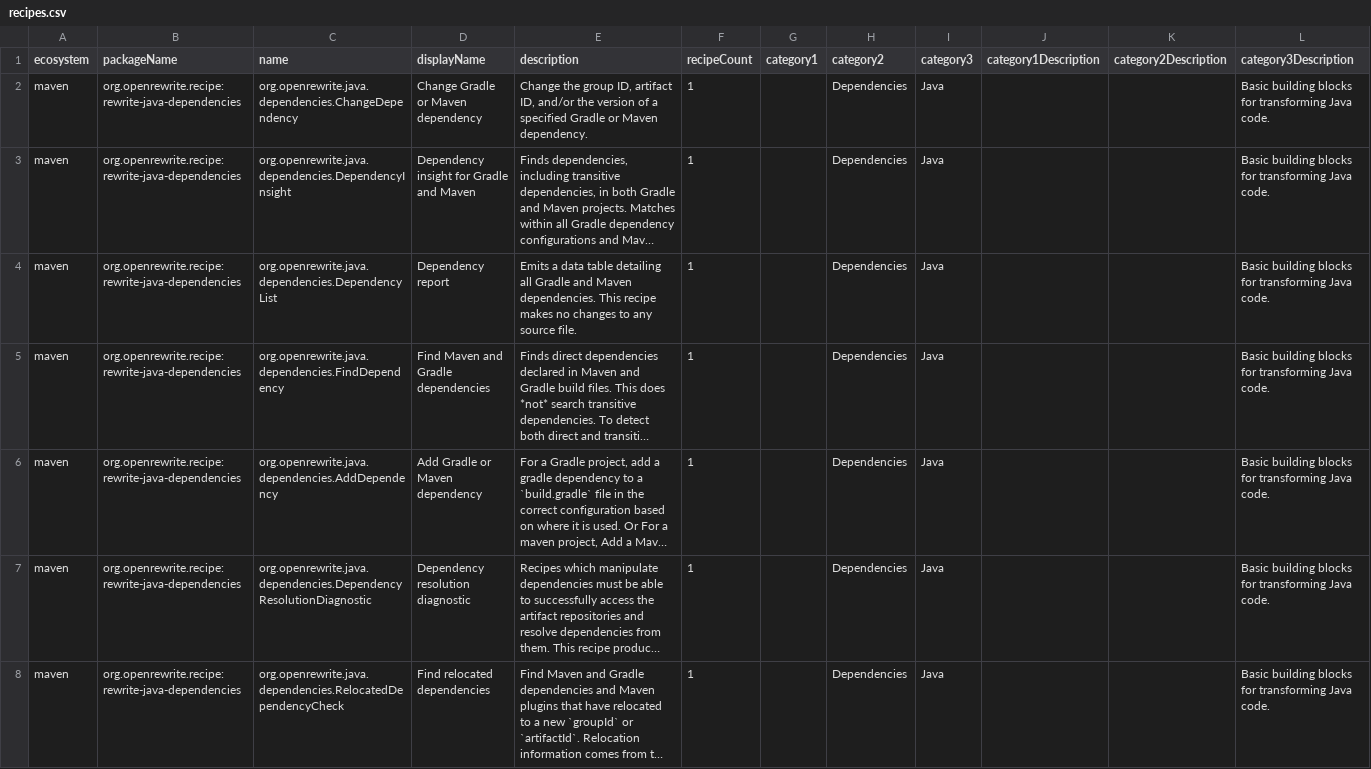
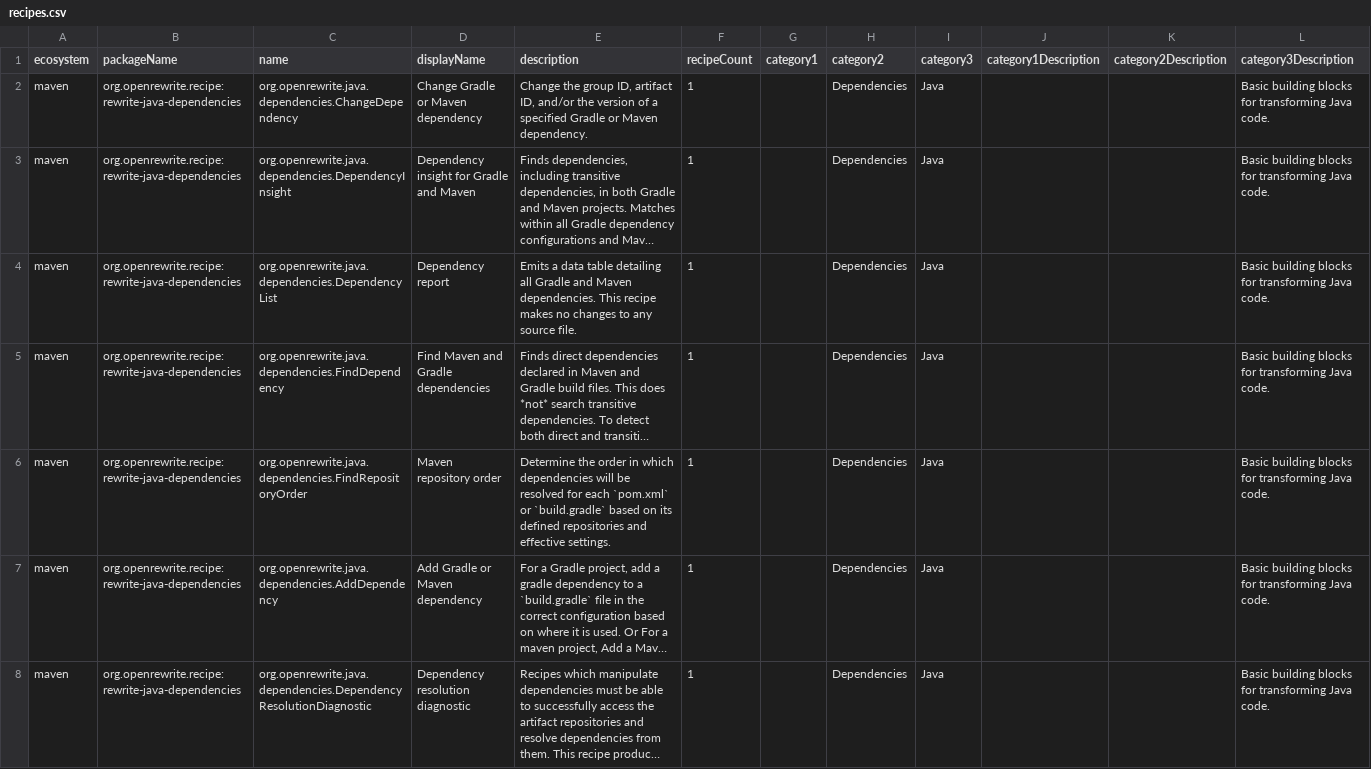
Before and after one commit to openrewrite/rewrite-java-dependencies, a CSV file: src/main/resources/META-INF/rewrite/recipes.csv, drawn as a sheet; only a part is shown; the shorter side is filled out with more unchanged rows; long unchanged cells end in …; rows hold the shown columns only; the diff names each change by its address in the sheet, - before the commit and + after, or states it on an @@ line.

Commit message:
Update recipes.csv

```diff
--- a/src/main/resources/META-INF/rewrite/recipes.csv
+++ b/src/main/resources/META-INF/rewrite/recipes.csv
+row 6: maven | org.openrewrite.recipe:rewrite-java-dependencies | org.openrewrite.java.dependencies.FindRepositoryOrder | Maven repository order | Determine the order in which dependencies will be resolved for each `pom.xml` or `build.gradle` based on its defined repositories and effective settings. | 1 |  | Dependencies | Java |  |  | Basic building blocks for transforming Java code.
```
